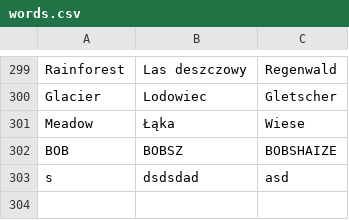
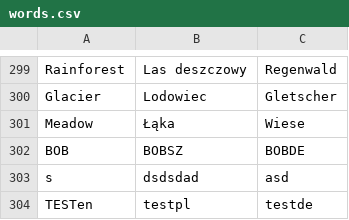
Before and after one commit to arseniizar/TPO02, a CSV file: src/main/resources/words.csv, drawn as a sheet; only a part is shown, gaps mark what is left out.

```diff
--- a/src/main/resources/words.csv
+++ b/src/main/resources/words.csv
@@ -301,3 +301,4 @@ Glacier,Lodowiec,Gletscher
 Meadow,Łąka,Wiese
-BOB,BOBSZ,BOBSHAIZE
+BOB,BOBSZ,BOBDE
 s,dsdsdad,asd
+TESTen ,testpl,testde
```
Also changed, not shown: 11 other files.
